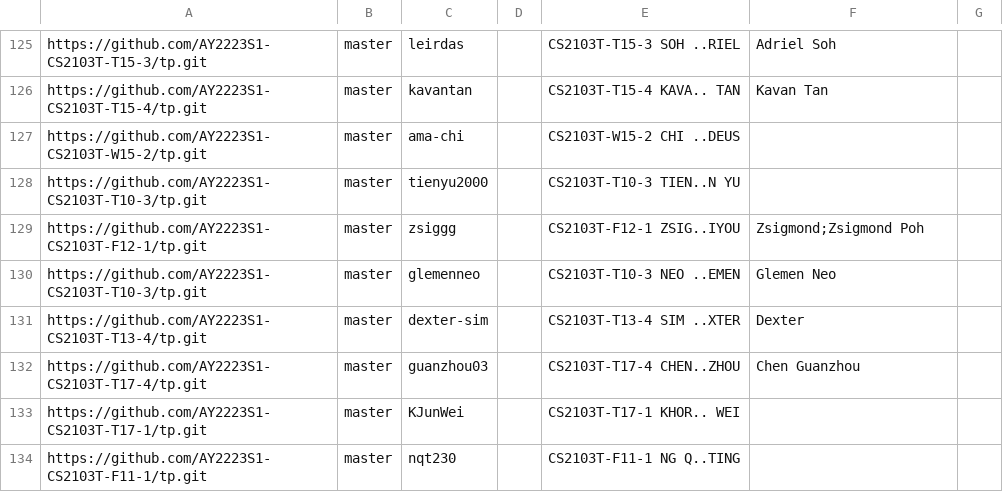
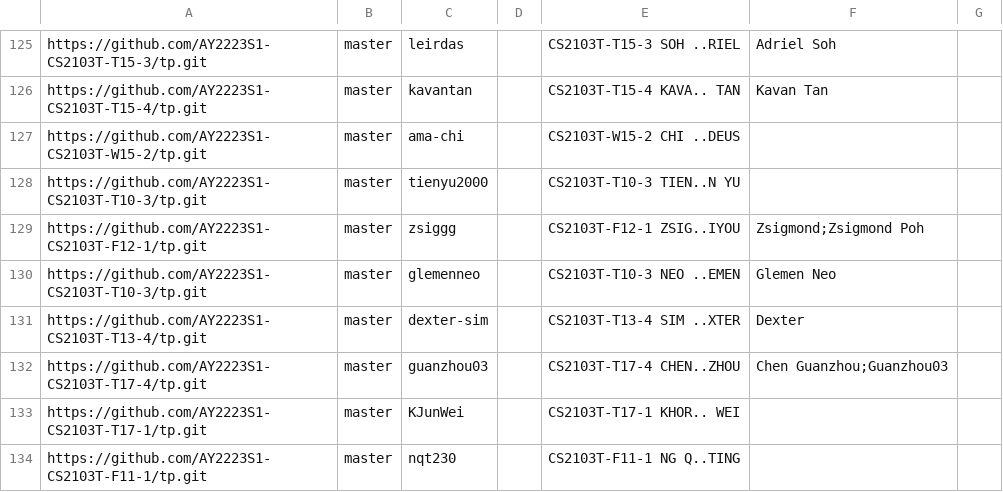
Before and after one commit to nus-cs2103-AY2223S1/tp-dashboard, a CSV file: configs/author-config.csv, drawn as a sheet; only a part is shown, gaps mark what is left out.

Commit message:
Update configs

```diff
--- a/configs/author-config.csv
+++ b/configs/author-config.csv
@@ -131,3 +131,3 @@ https://github.com/AY2223S1-CS2103T-T10-3/tp.git,master,glemenneo,,CS2103T-T10-3
 https://github.com/AY2223S1-CS2103T-T13-4/tp.git,master,dexter-sim,,CS2103T-T13-4 SIM ..XTER,Dexter,
-https://github.com/AY2223S1-CS2103T-T17-4/tp.git,master,guanzhou03,,CS2103T-T17-4 CHEN..ZHOU,Chen Guanzhou,
+https://github.com/AY2223S1-CS2103T-T17-4/tp.git,master,guanzhou03,,CS2103T-T17-4 CHEN..ZHOU,Chen Guanzhou;Guanzhou03,
 https://github.com/AY2223S1-CS2103T-T17-1/tp.git,master,KJunWei,,CS2103T-T17-1 KHOR.. WEI,,
```
